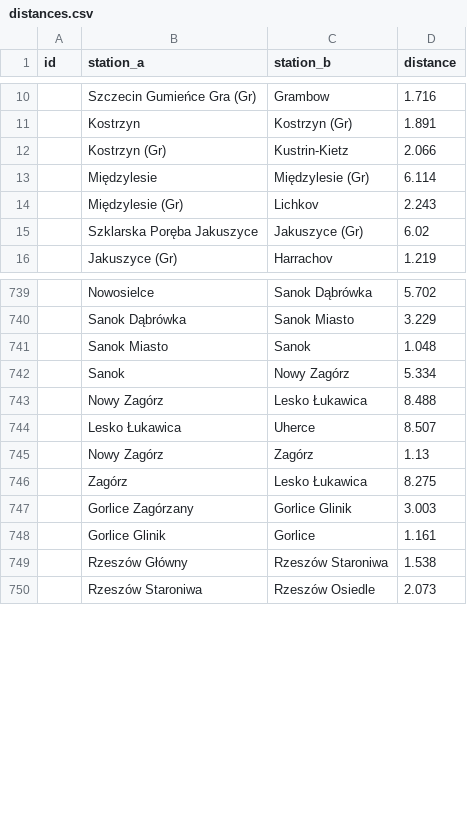
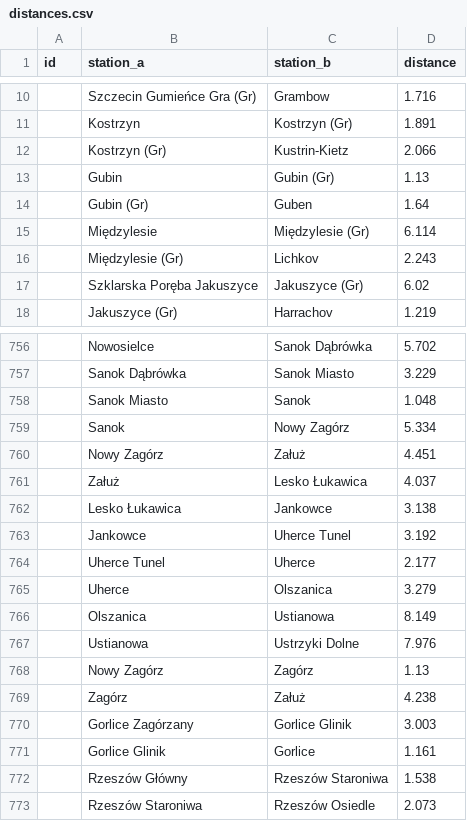
Before and after one commit to TeslaX93/pkp-distances, a CSV file: distances.csv, drawn as a sheet; only a part is shown, gaps mark what is left out; the diff covers the shown part only.

```diff
--- a/distances.csv
+++ b/distances.csv
@@ -12,2 +12,4 @@
 ;Kostrzyn (Gr);Kustrin-Kietz;2.066
+;Gubin;Gubin (Gr);1.13
+;Gubin (Gr);Guben;1.64
 ;Międzylesie;Międzylesie (Gr);6.114
@@ -742,6 +759,12 @@
 ;Sanok;Nowy Zagórz;5.334
-;Nowy Zagórz;Lesko Łukawica;8.488
-;Lesko Łukawica;Uherce;8.507
+;Nowy Zagórz;Załuż;4.451
+;Załuż;Lesko Łukawica;4.037
+;Lesko Łukawica;Jankowce;3.138
+;Jankowce;Uherce Tunel;3.192
+;Uherce Tunel;Uherce;2.177
+;Uherce;Olszanica;3.279
+;Olszanica;Ustianowa;8.149
+;Ustianowa;Ustrzyki Dolne;7.976
 ;Nowy Zagórz;Zagórz;1.13
-;Zagórz;Lesko Łukawica;8.275
+;Zagórz;Załuż;4.238
 ;Gorlice Zagórzany;Gorlice Glinik;3.003
```
Also changed, not shown: 21 added rows elsewhere in this file, 1 other file.
